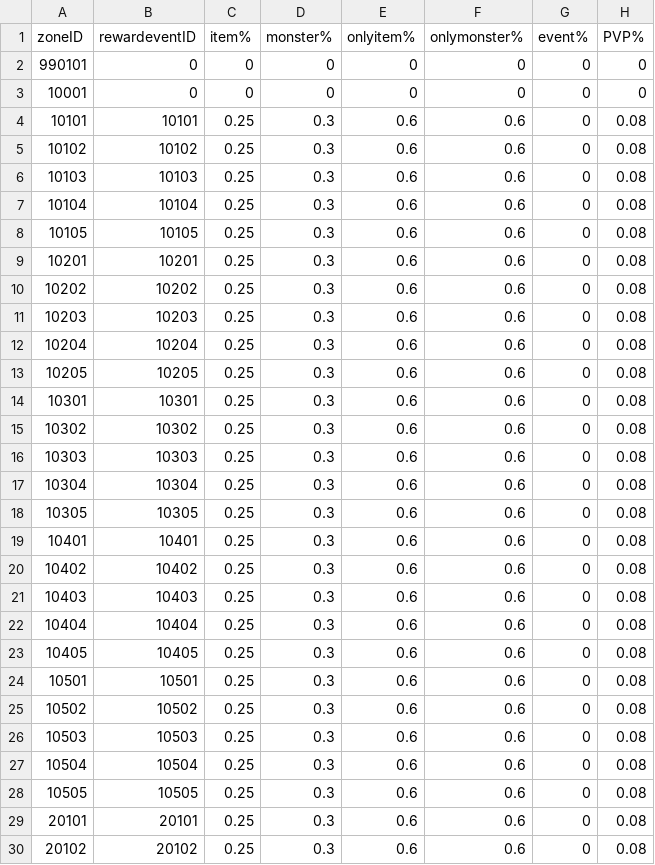
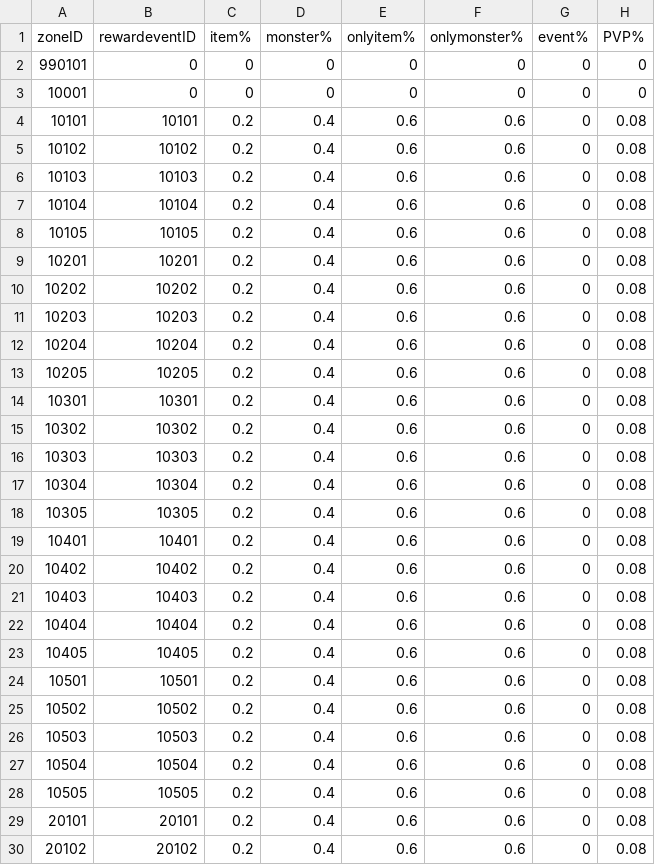
Before and after one commit to henyouqian/cdgm, a CSV file: data/maps.csv, drawn as a sheet; only a part is shown; the diff covers the shown part only; the diff names each change by its address in the sheet, - before the commit and + after, or states it on an @@ line.

```diff
--- a/data/maps.csv
+++ b/data/maps.csv
-C4:C30 (item%): 0.25
+C4:C30 (item%): 0.2
-D4:D30 (monster%): 0.3
+D4:D30 (monster%): 0.4
```
Also changed, not shown: 98 edited cells elsewhere in this file, data/cardpacts.csv, 1 other file.
